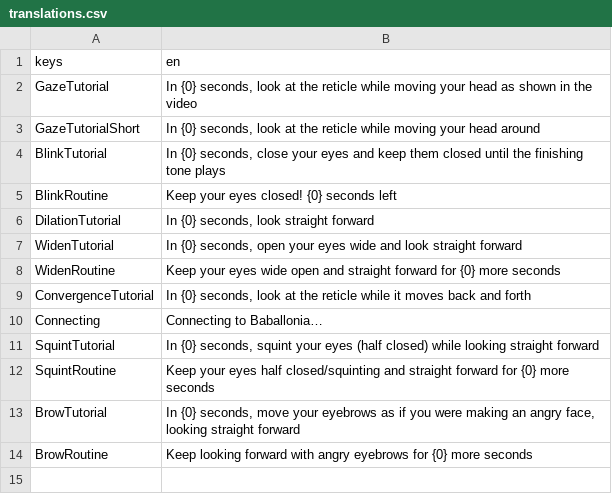
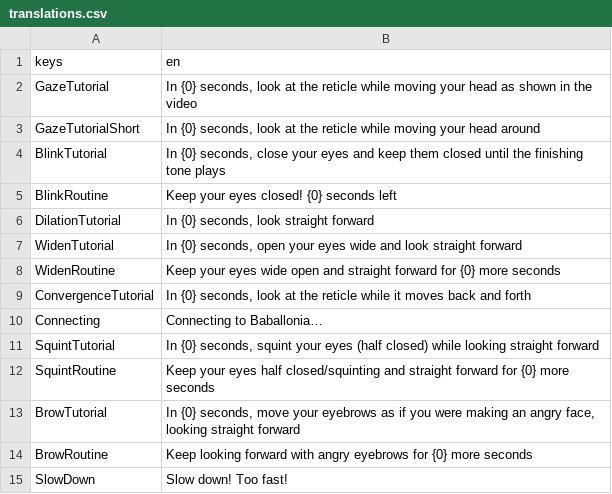
Before and after one commit to Project-Babble/BabbleCalibration, a CSV file: translations.csv, drawn as a sheet; the diff names each change by its address in the sheet, - before the commit and + after, or states it on an @@ line.

```diff
--- a/translations.csv
+++ b/translations.csv
+row 15: SlowDown | Slow down! Too fast!
```
Also changed, not shown: 6 other files.
